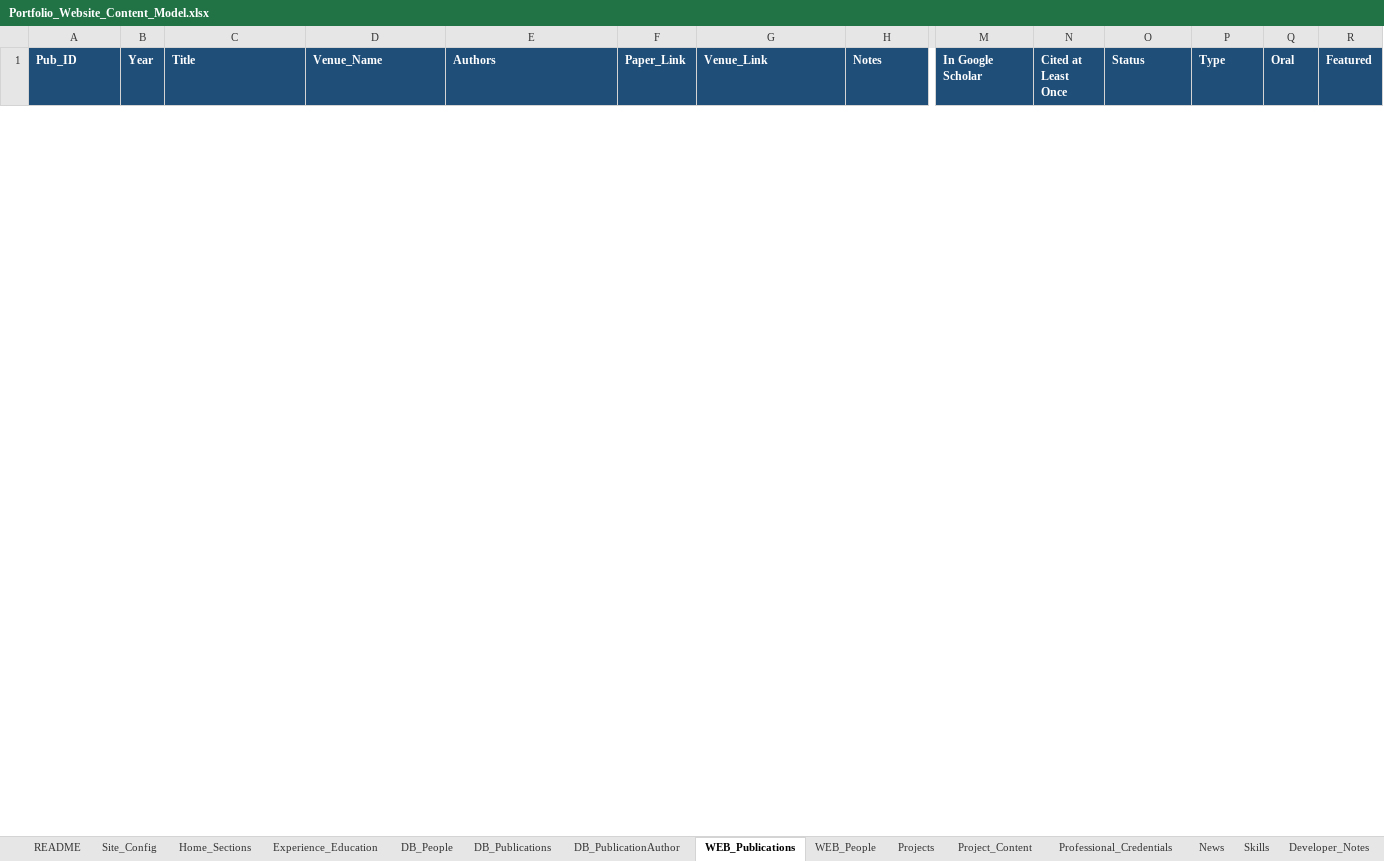
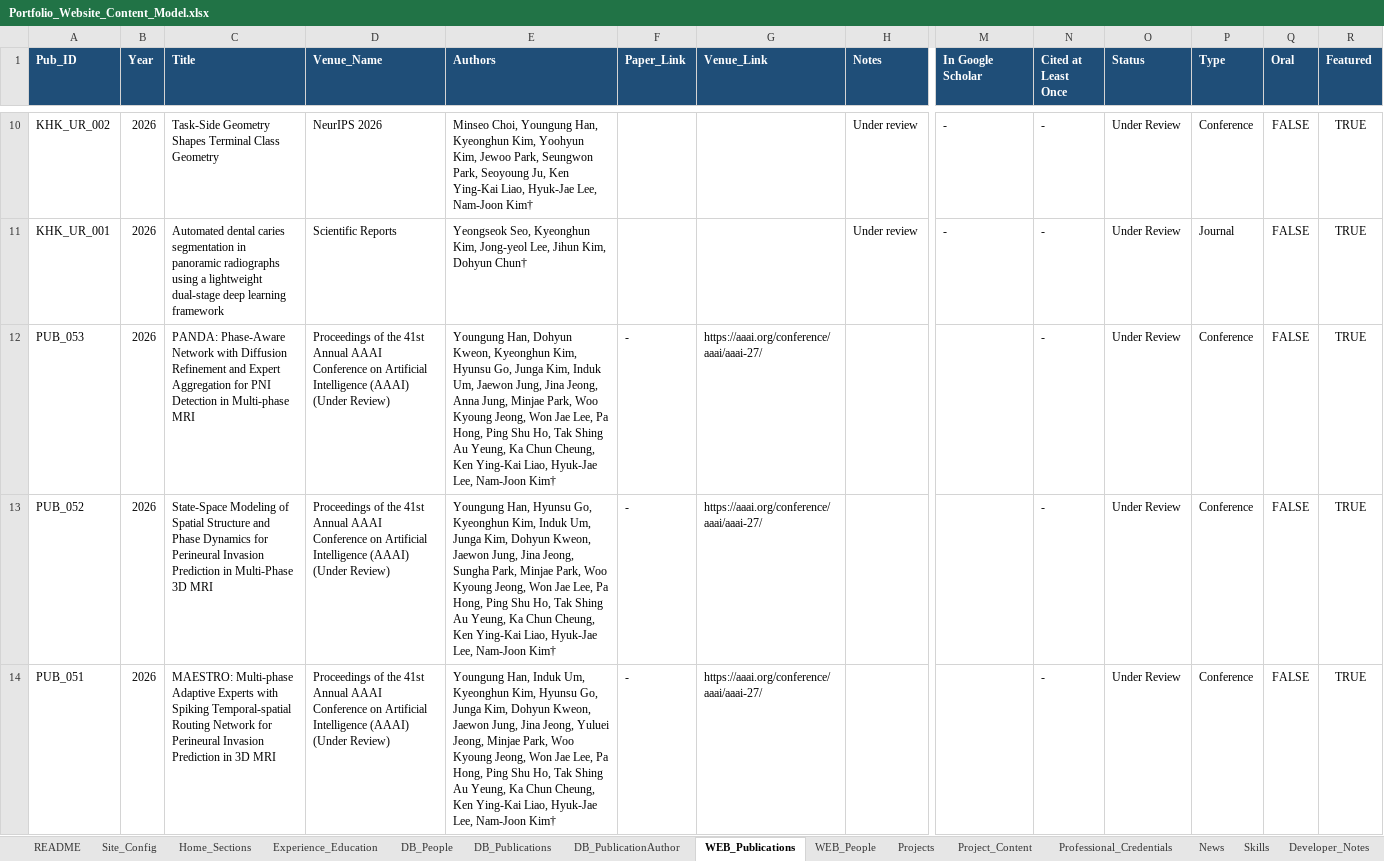
Before and after one commit to khkim1729/khkim1729.github.io, an Excel workbook: docs/Portfolio_Website_Content_Model.xlsx, sheet WEB_Publications, drawn as a sheet; only a part is shown, gaps mark what is left out; values as stored, in another font and other column widths than the file's, no borders; rows hold the shown columns only; the diff covers the shown part only; the diff names each change by its address in the sheet, - before the commit and + after, or states it on an @@ line.

```diff
--- a/docs/Portfolio_Website_Content_Model.xlsx (sheet WEB_Publications)
+++ b/docs/Portfolio_Website_Content_Model.xlsx (sheet WEB_Publications)
+row 10: KHK_UR_002 | 2026 | Task-Side Geometry Shapes Terminal Class Geometry | NeurIPS 2026 | Minseo Choi, Youngung Han, Kyeonghun Kim, Yoohyun Kim, Jewoo Park, Seungwon Park, Seoyoung Ju, Ken Ying-Kai Liao, Hyuk-Jae Lee, Nam-Joon Kim† |  |  | Under review | - | - | Under Review | Conference | FALSE | TRUE
+row 11: KHK_UR_001 | 2026 | Automated dental caries segmentation in panoramic radiographs using a lightweight dual-stage deep learning framework | Scientific Reports | Yeongseok Seo, Kyeonghun Kim, Jong-yeol Lee, Jihun Kim, Dohyun Chun† |  |  | Under review | - | - | Under Review | Journal | FALSE | TRUE
+row 12: PUB_053 | 2026 | PANDA: Phase-Aware Network with Diffusion Refinement and Expert Aggregation for PNI Detection in Multi-phase MRI | Proceedings of the 41st Annual AAAI Conference on Artificial Intelligence (AAAI) (Under Review) | Youngung Han, Dohyun Kweon, Kyeonghun Kim, Hyunsu Go, Junga Kim, Induk Um, Jaewon Jung, Jina Jeong, Anna Jung, Minjae Park, Woo Kyoung Jeong, Won Jae Lee, Pa Hong, Ping Shu Ho, Tak Shing Au Yeung, Ka Chun Cheung, Ken Ying-Kai Liao, Hyuk-Jae Lee, Nam-Joon Kim† | - | https://aaai.org/conference/aaai/aaai-27/ |  |  | - | Under Review | Conference | FALSE | TRUE
+row 13: PUB_052 | 2026 | State-Space Modeling of Spatial Structure and Phase Dynamics for Perineural Invasion Prediction in Multi-Phase 3D MRI | Proceedings of the 41st Annual AAAI Conference on Artificial Intelligence (AAAI) (Under Review) | Youngung Han, Hyunsu Go, Kyeonghun Kim, Induk Um, Junga Kim, Dohyun Kweon, Jaewon Jung, Jina Jeong, Sungha Park, Minjae Park, Woo Kyoung Jeong, Won Jae Lee, Pa Hong, Ping Shu Ho, Tak Shing Au Yeung, Ka Chun Cheung, Ken Ying-Kai Liao, Hyuk-Jae Lee, Nam-Joon Kim† | - | https://aaai.org/conference/aaai/aaai-27/ |  |  | - | Under Review | Conference | FALSE | TRUE
+row 14: PUB_051 | 2026 | MAESTRO: Multi-phase Adaptive Experts with Spiking Temporal-spatial Routing Network for Perineural Invasion Prediction in 3D MRI | Proceedings of the 41st Annual AAAI Conference on Artificial Intelligence (AAAI) (Under Review) | Youngung Han, Induk Um, Kyeonghun Kim, Hyunsu Go, Junga Kim, Dohyun Kweon, Jaewon Jung, Jina Jeong, Yuluei Jeong, Minjae Park, Woo Kyoung Jeong, Won Jae Lee, Pa Hong, Ping Shu Ho, Tak Shing Au Yeung, Ka Chun Cheung, Ken Ying-Kai Liao, Hyuk-Jae Lee, Nam-Joon Kim† | - | https://aaai.org/conference/aaai/aaai-27/ |  |  | - | Under Review | Conference | FALSE | TRUE
```
Also changed, not shown: 38 added rows and 1 removed row elsewhere in this sheet, sheet Site_Config, sheet README, sheet Professional_Credentials, sheet Developer_Notes, 6 other files.
